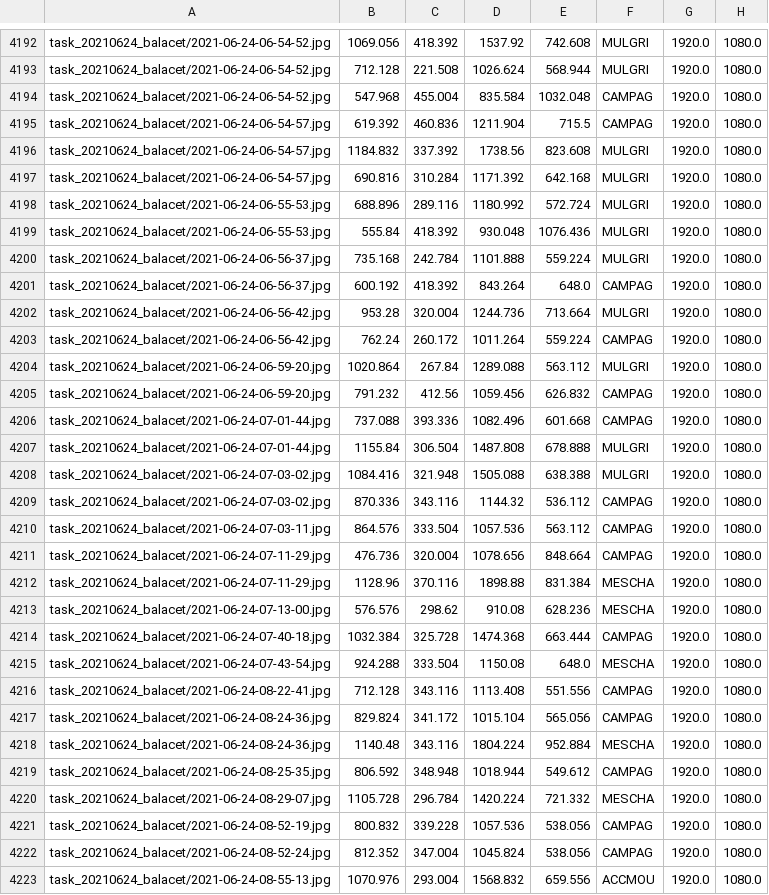
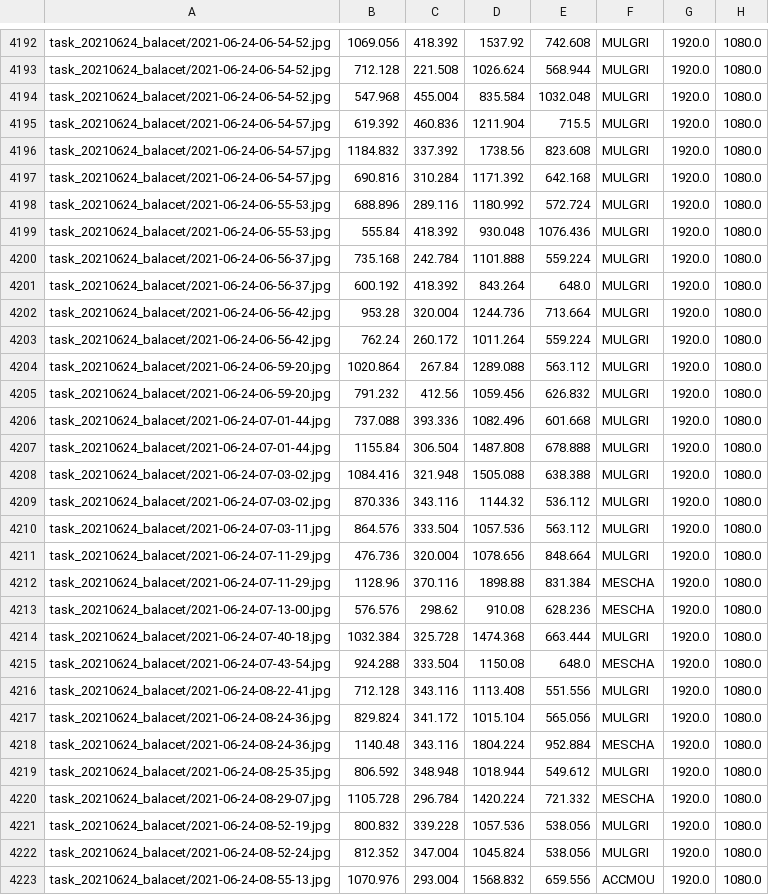
Before and after one commit to deva-sou/project_ornithoScope, a CSV file: src/data/inputs/input_caped/input_train_caped_1000.csv, drawn as a sheet; only a part is shown, gaps mark what is left out; the diff covers the shown part only.

```diff
--- a/src/data/inputs/input_caped/input_train_caped_1000.csv
+++ b/src/data/inputs/input_caped/input_train_caped_1000.csv
@@ -4193,4 +4193,4 @@ task_20210624_balacet/2021-06-24-06-54-52.jpg,1069.056,418.392,1537.92,742.608,M
 task_20210624_balacet/2021-06-24-06-54-52.jpg,712.128,221.508,1026.624,568.944,MULGRI,1920.0,1080.0
-task_20210624_balacet/2021-06-24-06-54-52.jpg,547.968,455.004,835.584,1032.048,CAMPAG,1920.0,1080.0
-task_20210624_balacet/2021-06-24-06-54-57.jpg,619.392,460.836,1211.904,715.5,CAMPAG,1920.0,1080.0
+task_20210624_balacet/2021-06-24-06-54-52.jpg,547.968,455.004,835.584,1032.048,MULGRI,1920.0,1080.0
+task_20210624_balacet/2021-06-24-06-54-57.jpg,619.392,460.836,1211.904,715.5,MULGRI,1920.0,1080.0
 task_20210624_balacet/2021-06-24-06-54-57.jpg,1184.832,337.392,1738.56,823.608,MULGRI,1920.0,1080.0
@@ -4200,24 +4200,24 @@ task_20210624_balacet/2021-06-24-06-55-53.jpg,555.84,418.392,930.048,1076.436,MU
 task_20210624_balacet/2021-06-24-06-56-37.jpg,735.168,242.784,1101.888,559.224,MULGRI,1920.0,1080.0
-task_20210624_balacet/2021-06-24-06-56-37.jpg,600.192,418.392,843.264,648.0,CAMPAG,1920.0,1080.0
+task_20210624_balacet/2021-06-24-06-56-37.jpg,600.192,418.392,843.264,648.0,MULGRI,1920.0,1080.0
 task_20210624_balacet/2021-06-24-06-56-42.jpg,953.28,320.004,1244.736,713.664,MULGRI,1920.0,1080.0
-task_20210624_balacet/2021-06-24-06-56-42.jpg,762.24,260.172,1011.264,559.224,CAMPAG,1920.0,1080.0
+task_20210624_balacet/2021-06-24-06-56-42.jpg,762.24,260.172,1011.264,559.224,MULGRI,1920.0,1080.0
 task_20210624_balacet/2021-06-24-06-59-20.jpg,1020.864,267.84,1289.088,563.112,MULGRI,1920.0,1080.0
-task_20210624_balacet/2021-06-24-06-59-20.jpg,791.232,412.56,1059.456,626.832,CAMPAG,1920.0,1080.0
-task_20210624_balacet/2021-06-24-07-01-44.jpg,737.088,393.336,1082.496,601.668,CAMPAG,1920.0,1080.0
+task_20210624_balacet/2021-06-24-06-59-20.jpg,791.232,412.56,1059.456,626.832,MULGRI,1920.0,1080.0
+task_20210624_balacet/2021-06-24-07-01-44.jpg,737.088,393.336,1082.496,601.668,MULGRI,1920.0,1080.0
 task_20210624_balacet/2021-06-24-07-01-44.jpg,1155.84,306.504,1487.808,678.888,MULGRI,1920.0,1080.0
 task_20210624_balacet/2021-06-24-07-03-02.jpg,1084.416,321.948,1505.088,638.388,MULGRI,1920.0,1080.0
-task_20210624_balacet/2021-06-24-07-03-02.jpg,870.336,343.116,1144.32,536.112,CAMPAG,1920.0,1080.0
-task_20210624_balacet/2021-06-24-07-03-11.jpg,864.576,333.504,1057.536,563.112,CAMPAG,1920.0,1080.0
-task_20210624_balacet/2021-06-24-07-11-29.jpg,476.736,320.004,1078.656,848.664,CAMPAG,1920.0,1080.0
+task_20210624_balacet/2021-06-24-07-03-02.jpg,870.336,343.116,1144.32,536.112,MULGRI,1920.0,1080.0
+task_20210624_balacet/2021-06-24-07-03-11.jpg,864.576,333.504,1057.536,563.112,MULGRI,1920.0,1080.0
+task_20210624_balacet/2021-06-24-07-11-29.jpg,476.736,320.004,1078.656,848.664,MULGRI,1920.0,1080.0
 task_20210624_balacet/2021-06-24-07-11-29.jpg,1128.96,370.116,1898.88,831.384,MESCHA,1920.0,1080.0
 task_20210624_balacet/2021-06-24-07-13-00.jpg,576.576,298.62,910.08,628.236,MESCHA,1920.0,1080.0
-task_20210624_balacet/2021-06-24-07-40-18.jpg,1032.384,325.728,1474.368,663.444,CAMPAG,1920.0,1080.0
+task_20210624_balacet/2021-06-24-07-40-18.jpg,1032.384,325.728,1474.368,663.444,MULGRI,1920.0,1080.0
 task_20210624_balacet/2021-06-24-07-43-54.jpg,924.288,333.504,1150.08,648.0,MESCHA,1920.0,1080.0
-task_20210624_balacet/2021-06-24-08-22-41.jpg,712.128,343.116,1113.408,551.556,CAMPAG,1920.0,1080.0
-task_20210624_balacet/2021-06-24-08-24-36.jpg,829.824,341.172,1015.104,565.056,CAMPAG,1920.0,1080.0
+task_20210624_balacet/2021-06-24-08-22-41.jpg,712.128,343.116,1113.408,551.556,MULGRI,1920.0,1080.0
+task_20210624_balacet/2021-06-24-08-24-36.jpg,829.824,341.172,1015.104,565.056,MULGRI,1920.0,1080.0
 task_20210624_balacet/2021-06-24-08-24-36.jpg,1140.48,343.116,1804.224,952.884,MESCHA,1920.0,1080.0
-task_20210624_balacet/2021-06-24-08-25-35.jpg,806.592,348.948,1018.944,549.612,CAMPAG,1920.0,1080.0
+task_20210624_balacet/2021-06-24-08-25-35.jpg,806.592,348.948,1018.944,549.612,MULGRI,1920.0,1080.0
 task_20210624_balacet/2021-06-24-08-29-07.jpg,1105.728,296.784,1420.224,721.332,MESCHA,1920.0,1080.0
-task_20210624_balacet/2021-06-24-08-52-19.jpg,800.832,339.228,1057.536,538.056,CAMPAG,1920.0,1080.0
-task_20210624_balacet/2021-06-24-08-52-24.jpg,812.352,347.004,1045.824,538.056,CAMPAG,1920.0,1080.0
+task_20210624_balacet/2021-06-24-08-52-19.jpg,800.832,339.228,1057.536,538.056,MULGRI,1920.0,1080.0
+task_20210624_balacet/2021-06-24-08-52-24.jpg,812.352,347.004,1045.824,538.056,MULGRI,1920.0,1080.0
 task_20210624_balacet/2021-06-24-08-55-13.jpg,1070.976,293.004,1568.832,659.556,ACCMOU,1920.0,1080.0
```
Also changed, not shown: 1 edited cell elsewhere in this file, src/data/inputs/input_caped/input_train_cap300_filled_iNat.csv, src/data/inputs/input_caped/input_train_caped_100.csv, 12 other files.
